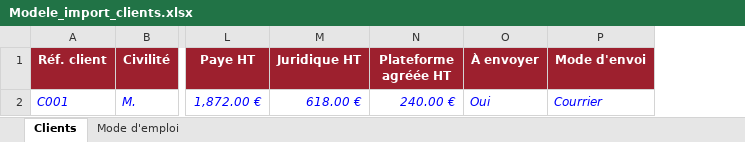
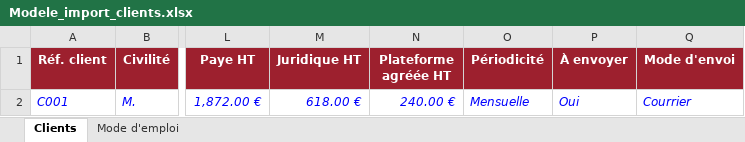
Before and after one commit to joffreycollas/Claude-, an Excel workbook: Modele_import_clients.xlsx, sheet Clients, drawn as a sheet; only a part is shown, gaps mark what is left out; values as stored, in another font and other column widths than the file's, no borders; the diff names each change by its address in the sheet, - before the commit and + after, or states it on an @@ line.

```diff
--- a/Modele_import_clients.xlsx (sheet Clients)
+++ b/Modele_import_clients.xlsx (sheet Clients)
+column O (Périodicité), row 2: Mensuelle
```
Also changed, not shown: 6 other files.
